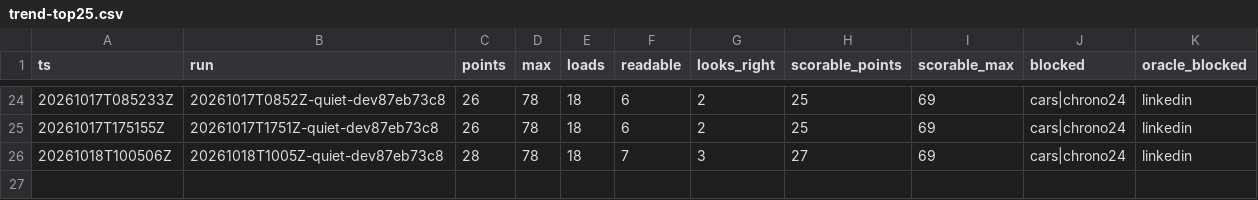
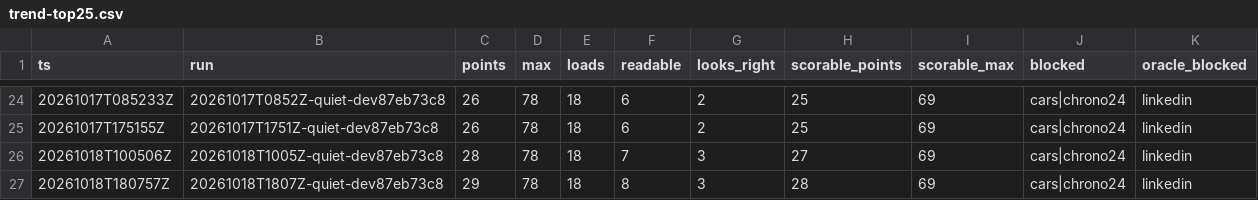
Before and after one commit to hiwavebrowser/hiwave-macos, a CSV file: trench/realsite/trend-top25.csv, drawn as a sheet; only a part is shown, gaps mark what is left out; the diff names each change by its address in the sheet, - before the commit and + after, or states it on an @@ line.

Commit message:
trench(realsite): daily quiet board develop 87eb73c8 — 24/60 (loads 15, readable 7, looks-right 2; scorable 23/57) · full list 29/78 (loads 18, readable 8, looks-right 3; scorable 28/69)

```diff
--- a/trench/realsite/trend-top25.csv
+++ b/trench/realsite/trend-top25.csv
+row 27: 20261018T180757Z | 20261018T1807Z-quiet-dev87eb73c8 | 29 | 78 | 18 | 8 | 3 | 28 | 69 | cars|chrono24 | linkedin
```
Also changed, not shown: trench/realsite/trend.csv, 1 other file.
